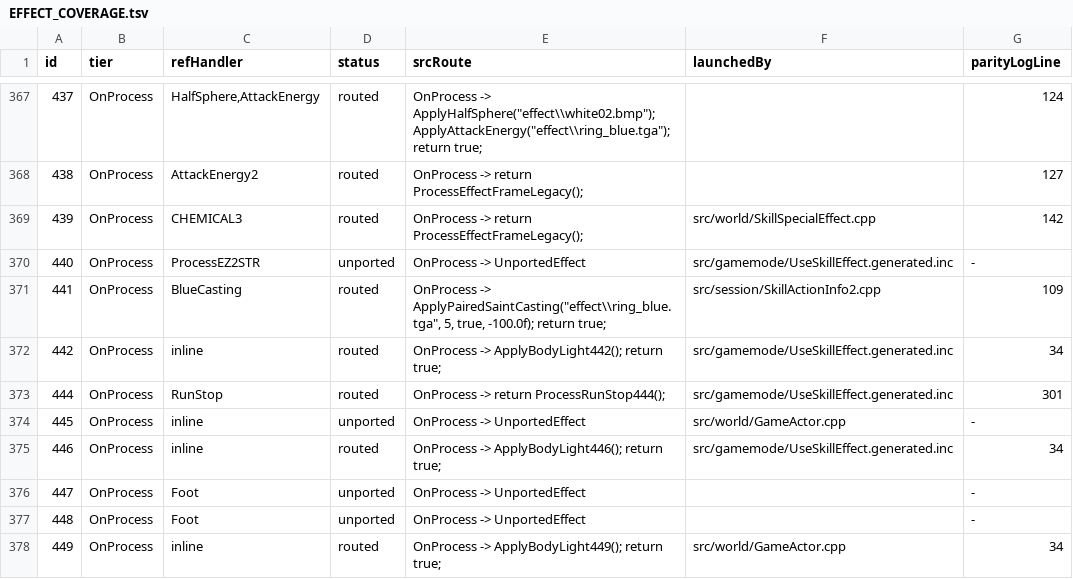
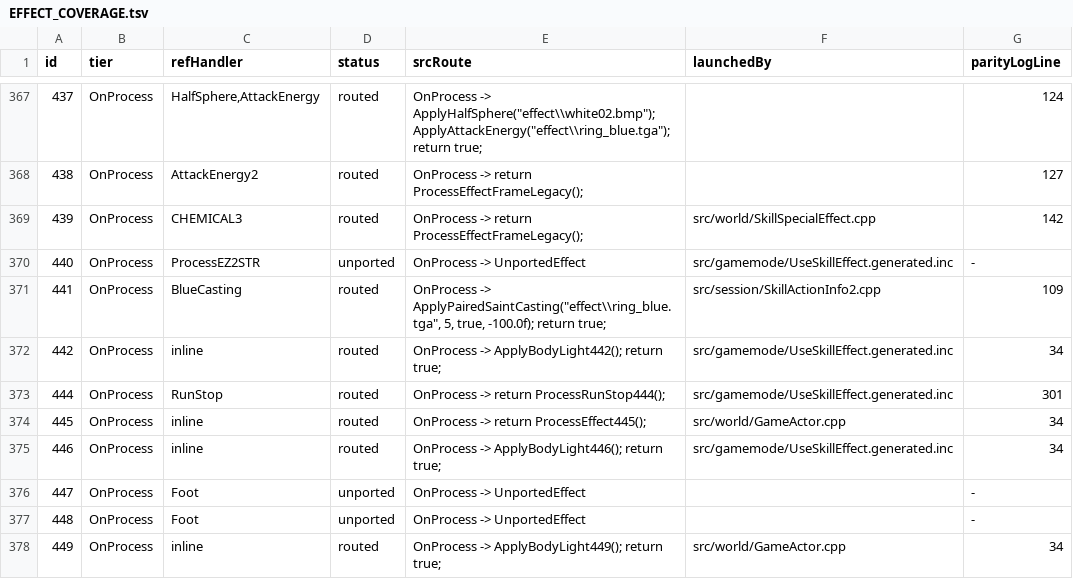
Before and after one commit to Sziadan/open-midgard, a TSV file: docs/skill/generated/EFFECT_COVERAGE.tsv, drawn as a sheet; only a part is shown, gaps mark what is left out.

Commit message:
Checkpoint: implement inline effect 445

```diff
--- a/docs/skill/generated/EFFECT_COVERAGE.tsv
+++ b/docs/skill/generated/EFFECT_COVERAGE.tsv
@@ -373,3 +373,3 @@ id	tier	refHandler	status	srcRoute	launchedBy	parityLogLine
 444	OnProcess	RunStop	routed	OnProcess -> return ProcessRunStop444();	src/gamemode/UseSkillEffect.generated.inc	301
-445	OnProcess	inline	unported	OnProcess -> UnportedEffect	src/world/GameActor.cpp	-
+445	OnProcess	inline	routed	OnProcess -> return ProcessEffect445();	src/world/GameActor.cpp	34
 446	OnProcess	inline	routed	OnProcess -> ApplyBodyLight446(); return true;	src/gamemode/UseSkillEffect.generated.inc	34
```
Also changed, not shown: 11 other files.
